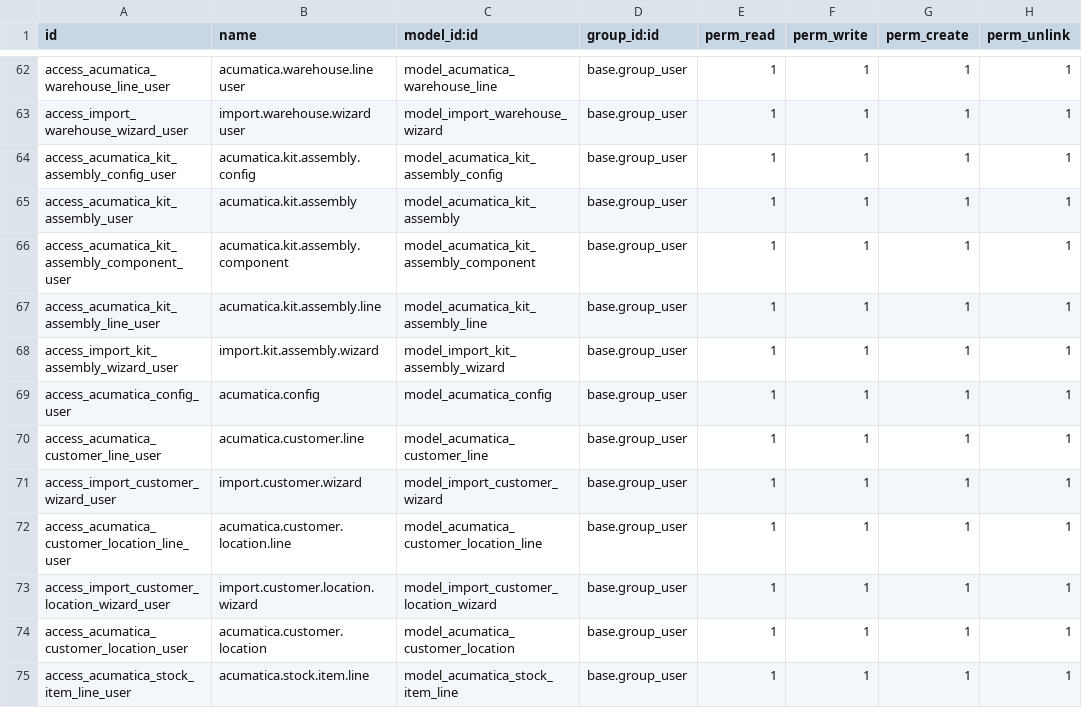
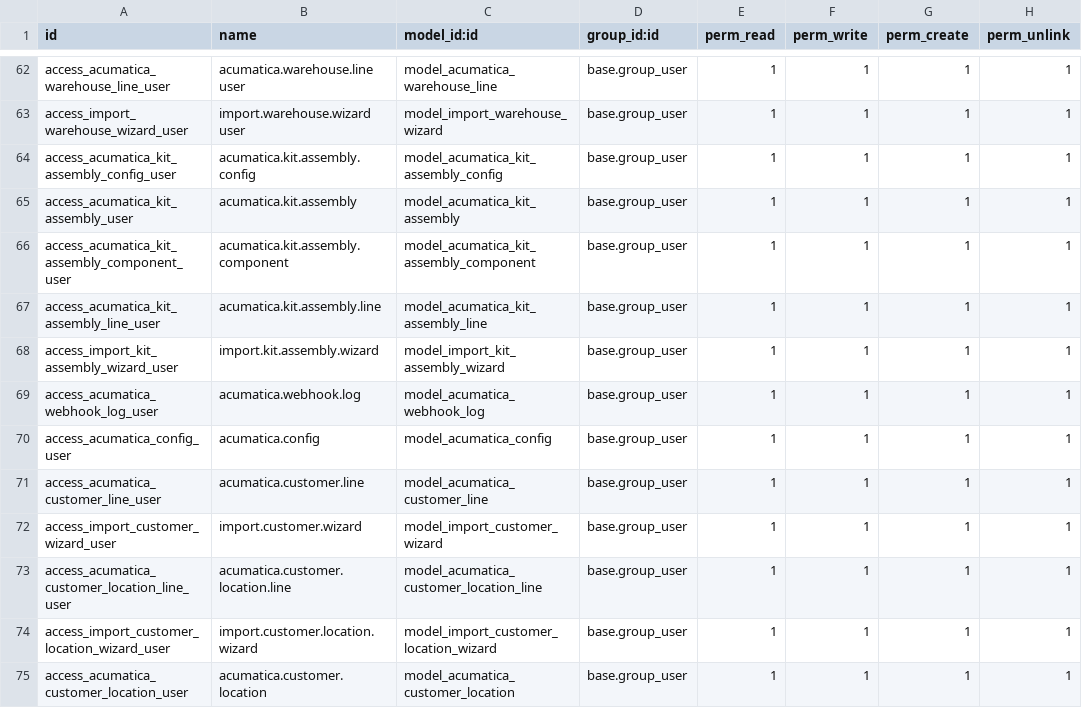
Before and after one commit to Agilar011/WMS-Tijari, a CSV file: acumatica_all_import/security/ir.model.access.csv, drawn as a sheet; only a part is shown, gaps mark what is left out; the shorter side is filled out with more unchanged rows.

Commit message:
webhook update

```diff
--- a/acumatica_all_import/security/ir.model.access.csv
+++ b/acumatica_all_import/security/ir.model.access.csv
@@ -68,2 +68,3 @@ access_acumatica_kit_assembly_line_user,acumatica.kit.assembly.line,model_acumat
 access_import_kit_assembly_wizard_user,import.kit.assembly.wizard,model_import_kit_assembly_wizard,base.group_user,1,1,1,1
+access_acumatica_webhook_log_user,acumatica.webhook.log,model_acumatica_webhook_log,base.group_user,1,1,1,1
 access_acumatica_config_user,acumatica.config,model_acumatica_config,base.group_user,1,1,1,1
```
Also changed, not shown: 11 other files.
